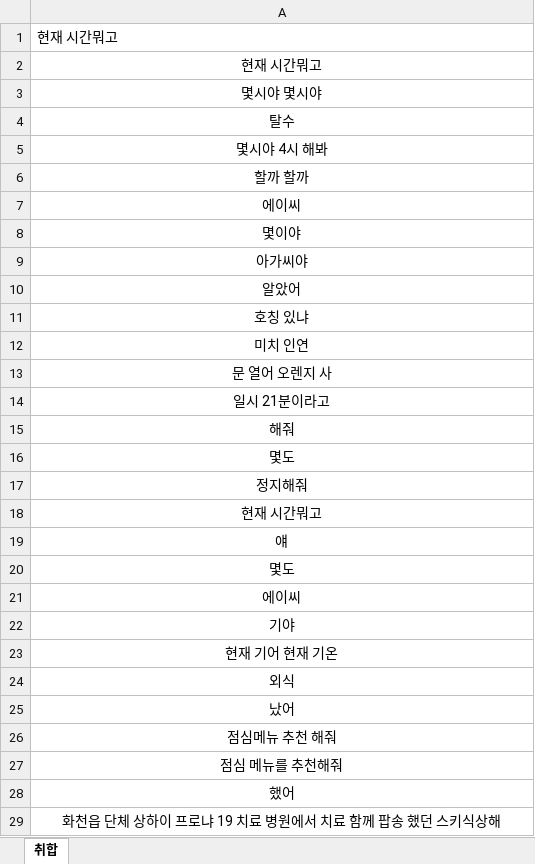
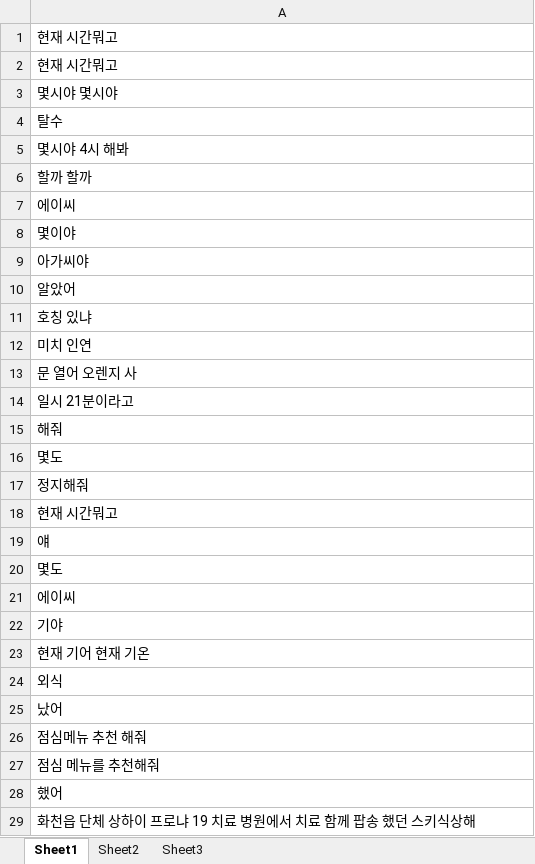
Before and after one commit to chaylee1/DIC_education_at_KOREA_Univ, an Excel workbook: test.xlsx, sheet Sheet1, drawn as a sheet; only a part is shown; values as stored, in another font and other column widths than the file's, no borders; the diff covers the shown part only; the diff names each change by its address in the sheet, - before the commit and + after, or states it on an @@ line.

Commit message:
Add files via upload

```diff
--- a/test.xlsx (sheet Sheet1)
+++ b/test.xlsx (sheet Sheet1)
-sheet tab: 취합
+sheet tab: Sheet1
+sheet tab: Sheet2
+sheet tab: Sheet3
-A2:A29 alignment: center
+A2:A29 alignment: left
```
Also changed, not shown: cell formats elsewhere in this sheet.
